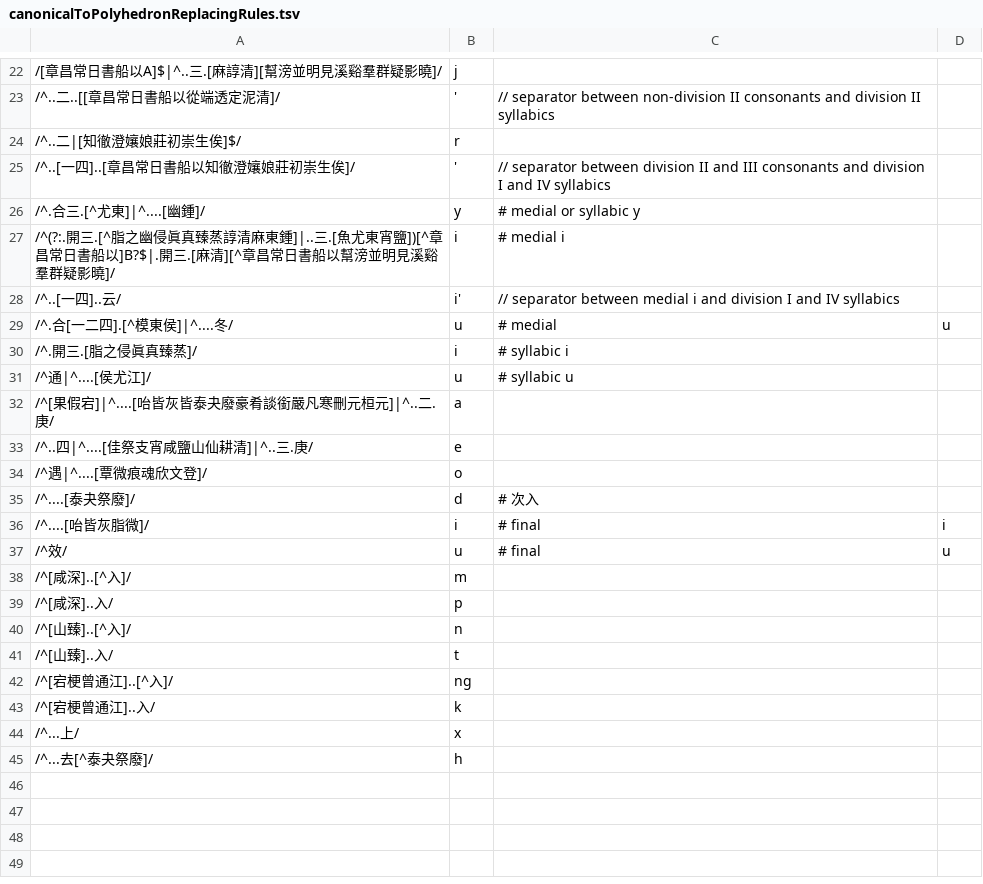
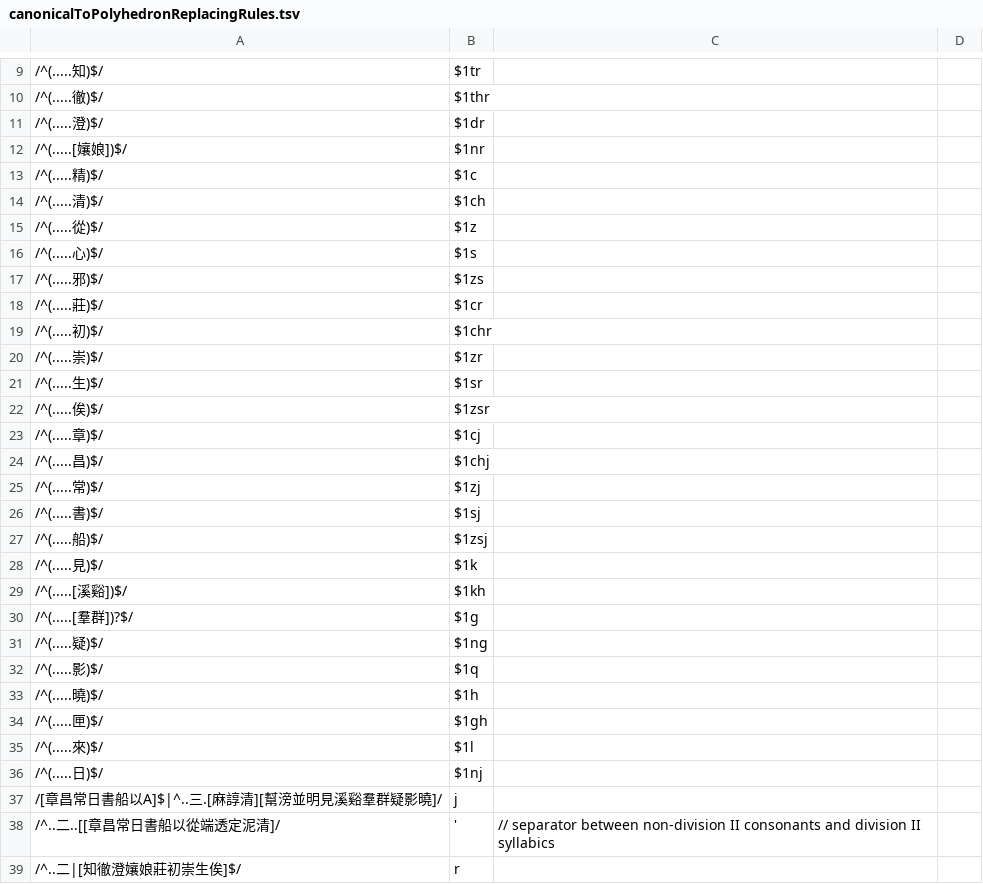
Before and after one commit to hhliow/mandarin, a TSV file: canonicalToPolyhedronReplacingRules.tsv, drawn as a sheet; only a part is shown, gaps mark what is left out; the shorter side is filled out with more unchanged rows; the diff covers the shown part only; the diff names each change by its address in the sheet, - before the commit and + after, or states it on an @@ line.

Commit message:
Update canonicalToPolyhedronReplacingRules.tsv

```diff
--- a/canonicalToPolyhedronReplacingRules.tsv
+++ b/canonicalToPolyhedronReplacingRules.tsv
+row 9: /^(.....知)$/ | $1tr
+row 10: /^(.....徹)$/ | $1thr
+row 11: /^(.....澄)$/ | $1dr
+row 12: /^(.....[孃娘])$/ | $1nr
+row 13: /^(.....精)$/ | $1c
+row 14: /^(.....清)$/ | $1ch
+row 15: /^(.....從)$/ | $1z
+row 16: /^(.....心)$/ | $1s
+row 17: /^(.....邪)$/ | $1zs
+row 18: /^(.....莊)$/ | $1cr
+row 19: /^(.....初)$/ | $1chr
+row 20: /^(.....崇)$/ | $1zr
+row 21: /^(.....生)$/ | $1sr
+row 22: /^(.....俟)$/ | $1zsr
+row 23: /^(.....章)$/ | $1cj
+row 24: /^(.....昌)$/ | $1chj
+row 25: /^(.....常)$/ | $1zj
+row 26: /^(.....書)$/ | $1sj
+row 27: /^(.....船)$/ | $1zsj
+row 28: /^(.....見)$/ | $1k
+row 29: /^(.....[溪谿])$/ | $1kh
+row 30: /^(.....[羣群])?$/ | $1g
+row 31: /^(.....疑)$/ | $1ng
+row 32: /^(.....影)$/ | $1q
+row 33: /^(.....曉)$/ | $1h
+row 34: /^(.....匣)$/ | $1gh
+row 35: /^(.....來)$/ | $1l
+row 36: /^(.....日)$/ | $1nj
```
Also changed, not shown: 8 added rows and 21 removed rows elsewhere in this file.
